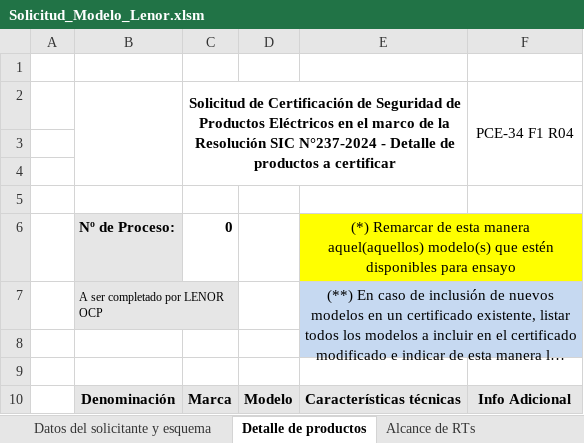
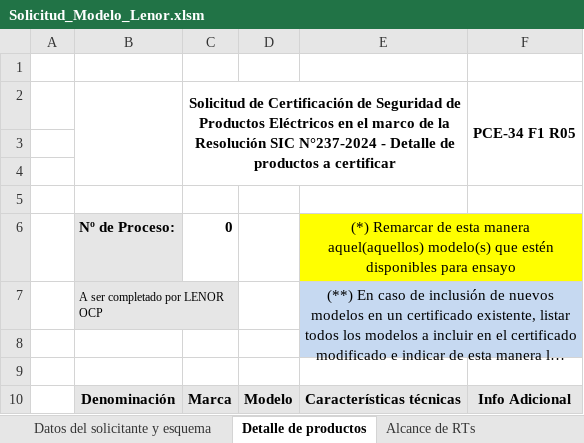
Before and after one commit to Fedexy2k/Argos_Bidcom, an Excel workbook: assets/solicitud_templates/Solicitud_Modelo_Lenor.xlsm, sheet Detalle de productos, drawn as a sheet; long unchanged cells end in …; values as stored, in another font and other column widths than the file's, no borders; charts and pictures not drawn; the diff names each change by its address in the sheet, - before the commit and + after, or states it on an @@ line.

```diff
--- a/assets/solicitud_templates/Solicitud_Modelo_Lenor.xlsm (sheet Detalle de productos)
+++ b/assets/solicitud_templates/Solicitud_Modelo_Lenor.xlsm (sheet Detalle de productos)
-F2: PCE-34 F1 R04
+F2: PCE-34 F1 R05
-F2 bold: off
+F2 bold: on
```
Also changed, not shown: sheet Datos del solicitante y esquema, sheet Applicant & cert. scheme info, sheet Detail of products, charts or pictures, 44 other files.
